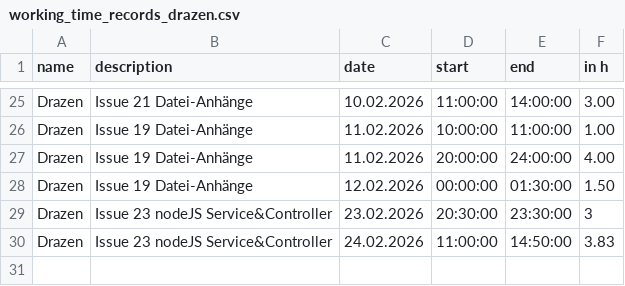
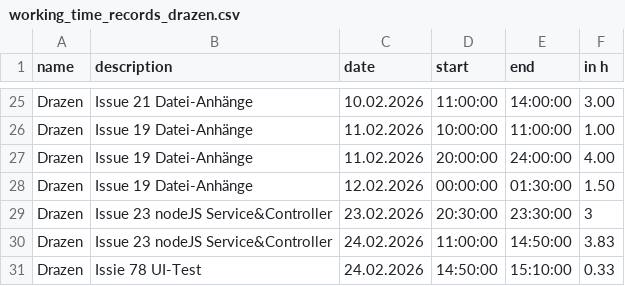
Before and after one commit to kiDra94/EffSync, a CSV file: working_time_records_drazen.csv, drawn as a sheet; only a part is shown, gaps mark what is left out.

Commit message:
#78: updated workingtime

```diff
--- a/working_time_records_drazen.csv
+++ b/working_time_records_drazen.csv
@@ -30 +30,2 @@ Drazen,Issue 23 nodeJS Service&Controller,23.02.2026,20:30:00,23:30:00,3
 Drazen,Issue 23 nodeJS Service&Controller,24.02.2026,11:00:00,14:50:00,3.83
+Drazen,Issie 78 UI-Test,24.02.2026,14:50:00,15:10:00,0.33
```
